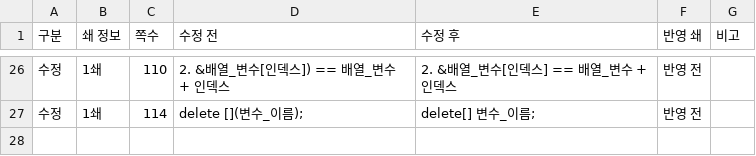
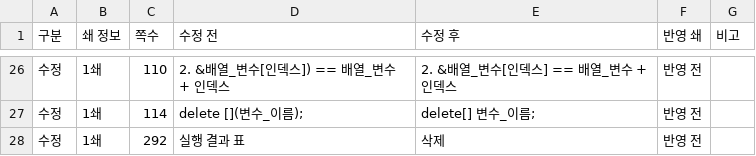
Before and after one commit to mystous/DoItCPP, a CSV file: erratum/erratum.csv, drawn as a sheet; only a part is shown, gaps mark what is left out.

Commit message:
Update erratum.csv

```diff
--- a/erratum/erratum.csv
+++ b/erratum/erratum.csv
@@ -27 +27,2 @@
 수정,1쇄,114,delete [](변수_이름);,delete[] 변수_이름;,반영 전,
+수정,1쇄,292,실행 결과 표,삭제,반영 전,
```
